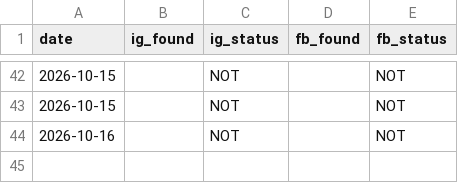
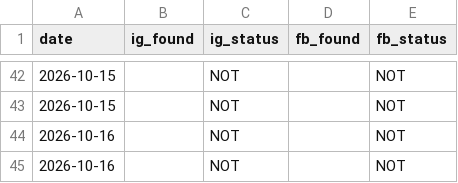
Before and after one commit to bornaxahadi/farnaz-sadeghian, a CSV file: seo/data/followers-history.csv, drawn as a sheet; only a part is shown, gaps mark what is left out.

Commit message:
Live follower counts

```diff
--- a/seo/data/followers-history.csv
+++ b/seo/data/followers-history.csv
@@ -44 +44,2 @@ date,ig_found,ig_status,fb_found,fb_status
 2026-10-16,,NOT,,NOT
+2026-10-16,,NOT,,NOT
```
Also changed, not shown: 2 other files.
